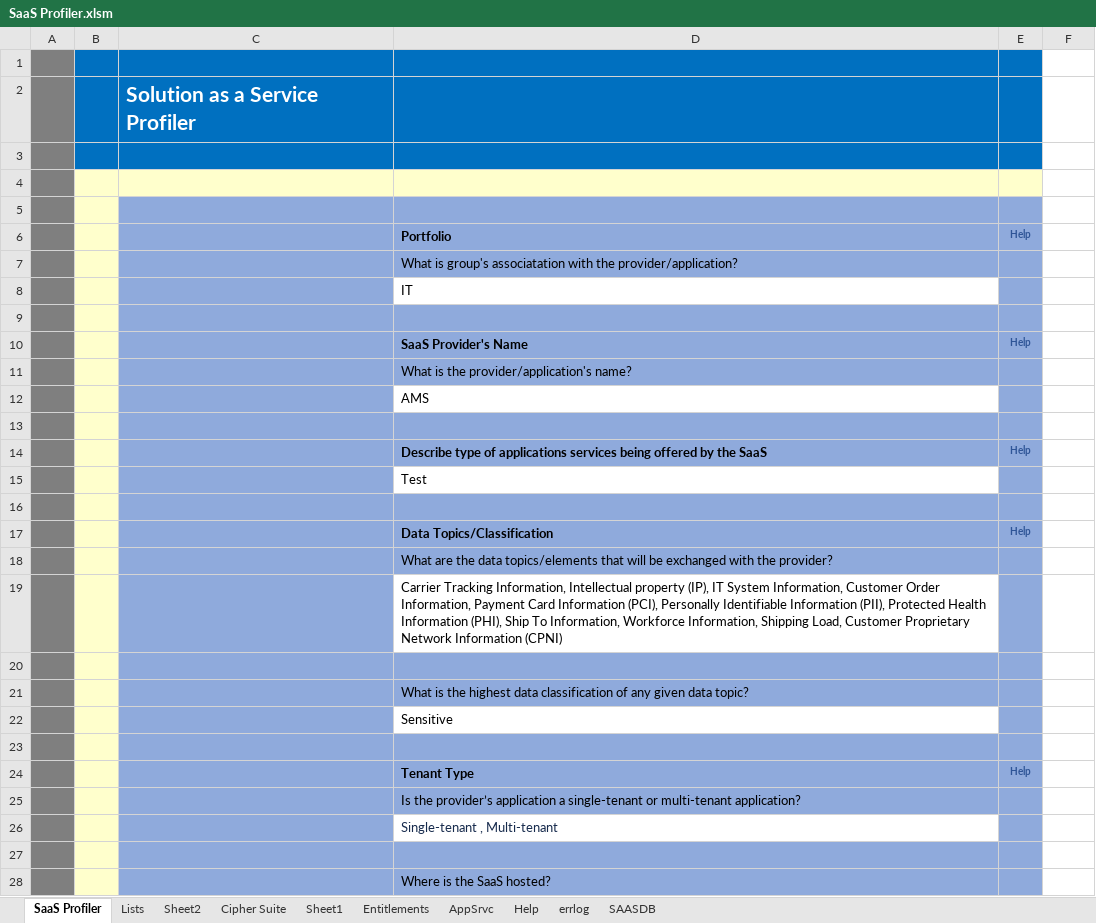
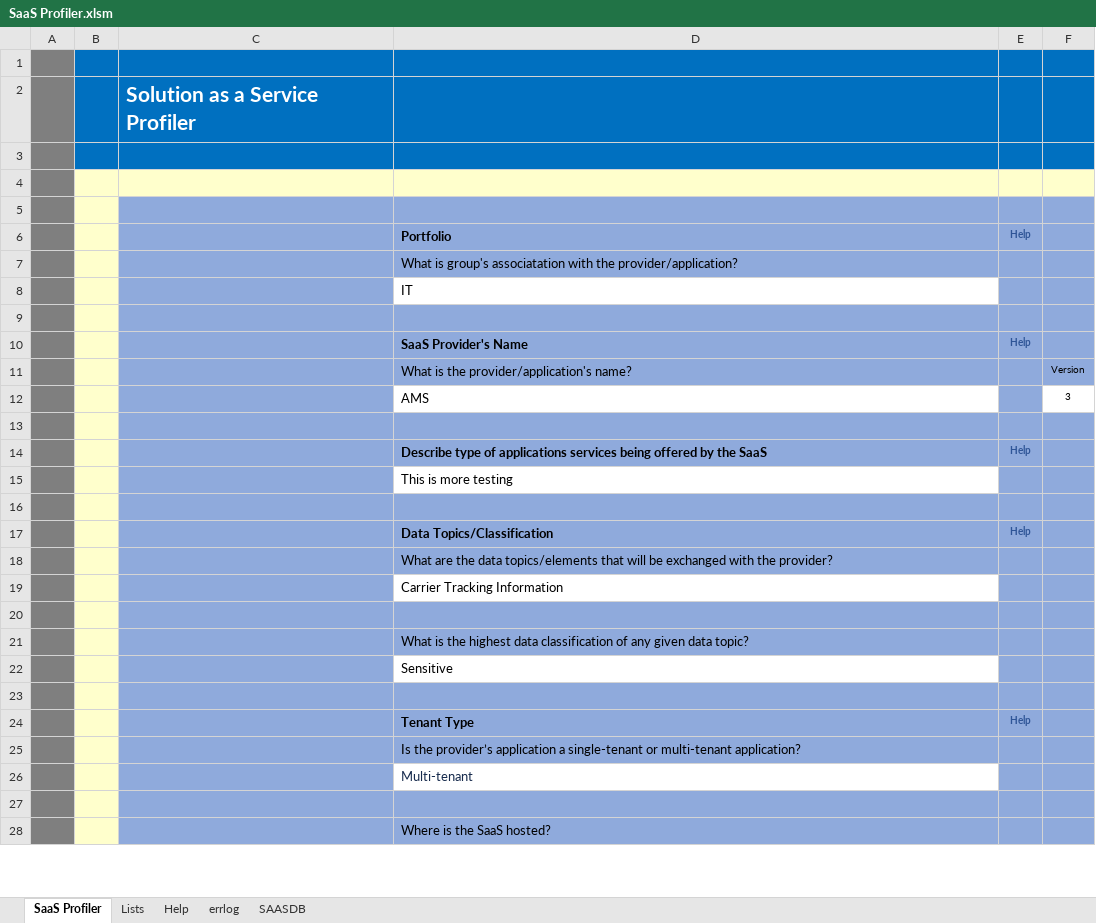
Before and after one commit to sealmindset/poc, an Excel workbook: SaaS Profiler.xlsm, sheet SaaS Profiler, drawn as a sheet; only a part is shown; values as stored, in another font and other column widths than the file's, no borders; charts and pictures not drawn; the diff covers the shown part only; the diff names each change by its address in the sheet, - before the commit and + after, or states it on an @@ line.

```diff
--- a/SaaS Profiler.xlsm (sheet SaaS Profiler)
+++ b/SaaS Profiler.xlsm (sheet SaaS Profiler)
@@ sheet tab hidden: Sheet2 @@
@@ sheet tab hidden: Cipher Suite @@
-sheet tab: Sheet1
@@ sheet tab hidden: Entitlements @@
@@ sheet tab hidden: AppSrvc @@
-F1:F3 fill: none
+F1:F3 fill: #0070C0
-F4 fill: none
+F4 fill: #FFFFCC
-F5:F11 fill: none
+F5:F11 fill: #8FAADC
-F11: (empty)
+F11: Version
-F12: (empty)
+F12: 3
-F13:F28 fill: none
+F13:F28 fill: #8FAADC
-D15: Test
+D15: This is more testing
-D19: Carrier Tracking Information, Intellectual property (IP), IT System Information, Customer Order Information, Payment Card Information (PCI), Personally Identifiable Information (PII), Protected Health Information (PHI), Ship To Information, Workforce Information, Shipping Load, Customer Proprietary Network Information (CPNI)
+D19: Carrier Tracking Information
-D26: Single-tenant , Multi-tenant
+D26: Multi-tenant
```
Also changed, not shown: 7 edited cells and cell formats elsewhere in this sheet, sheet errlog, sheet SAASDB, sheet Lists, sheet Help, charts or pictures.
